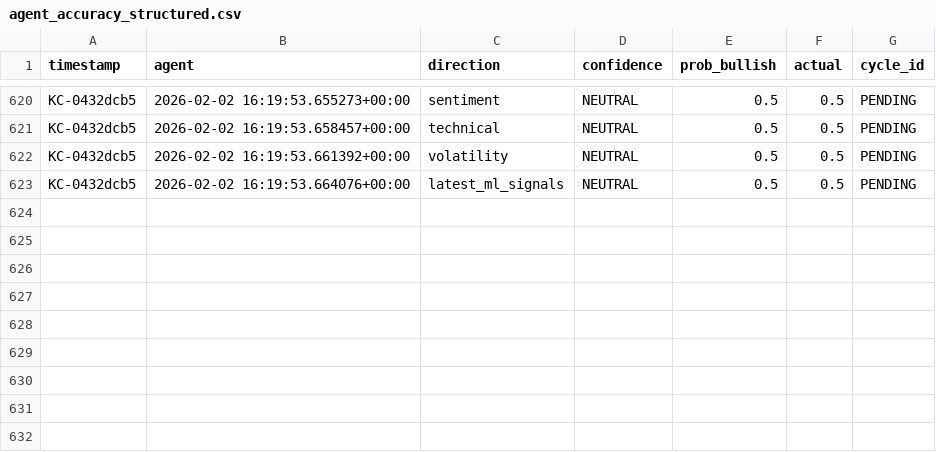
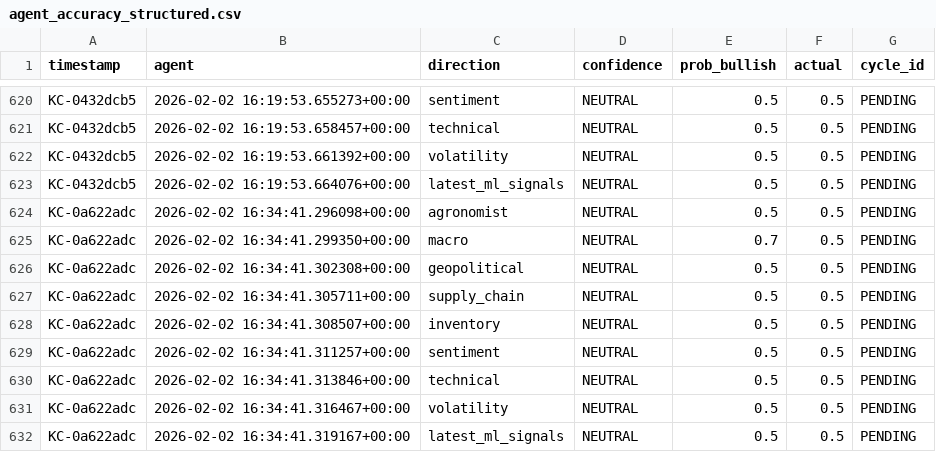
Before and after one commit to rozavala/real_options, a CSV file: dev/data/agent_accuracy_structured.csv, drawn as a sheet; only a part is shown, gaps mark what is left out; the diff names each change by its address in the sheet, - before the commit and + after, or states it on an @@ line.

```diff
--- a/dev/data/agent_accuracy_structured.csv
+++ b/dev/data/agent_accuracy_structured.csv
+row 624: KC-0a622adc | 2026-02-02 16:34:41.296098+00:00 | agronomist | NEUTRAL | 0.5 | 0.5 | PENDING
+row 625: KC-0a622adc | 2026-02-02 16:34:41.299350+00:00 | macro | NEUTRAL | 0.7 | 0.5 | PENDING
+row 626: KC-0a622adc | 2026-02-02 16:34:41.302308+00:00 | geopolitical | NEUTRAL | 0.5 | 0.5 | PENDING
+row 627: KC-0a622adc | 2026-02-02 16:34:41.305711+00:00 | supply_chain | NEUTRAL | 0.5 | 0.5 | PENDING
+row 628: KC-0a622adc | 2026-02-02 16:34:41.308507+00:00 | inventory | NEUTRAL | 0.5 | 0.5 | PENDING
+row 629: KC-0a622adc | 2026-02-02 16:34:41.311257+00:00 | sentiment | NEUTRAL | 0.5 | 0.5 | PENDING
+row 630: KC-0a622adc | 2026-02-02 16:34:41.313846+00:00 | technical | NEUTRAL | 0.5 | 0.5 | PENDING
+row 631: KC-0a622adc | 2026-02-02 16:34:41.316467+00:00 | volatility | NEUTRAL | 0.5 | 0.5 | PENDING
+row 632: KC-0a622adc | 2026-02-02 16:34:41.319167+00:00 | latest_ml_signals | NEUTRAL | 0.5 | 0.5 | PENDING
```
Also changed, not shown: dev/data/council_history.csv, dev/decision_signals.csv, 5 other files.
